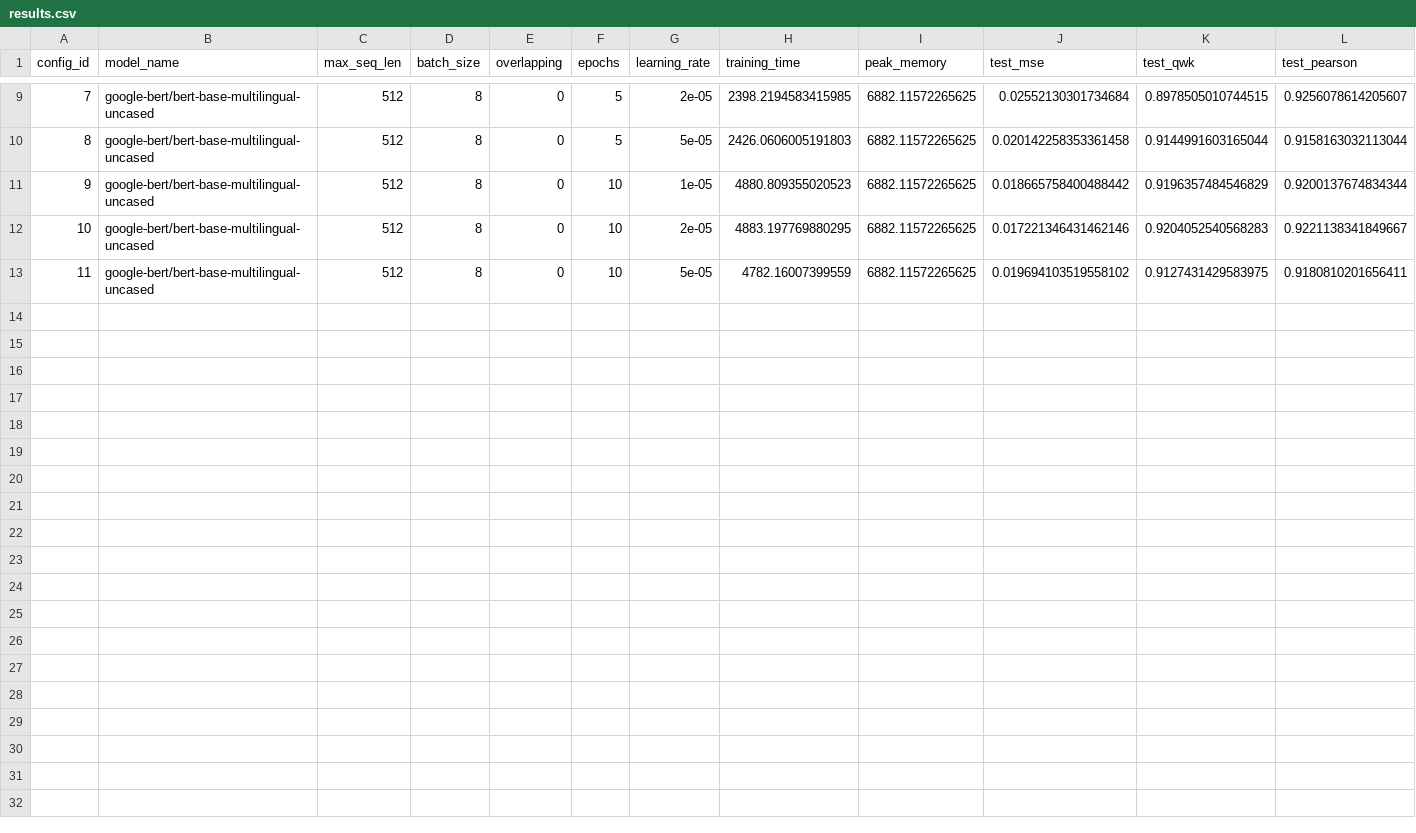
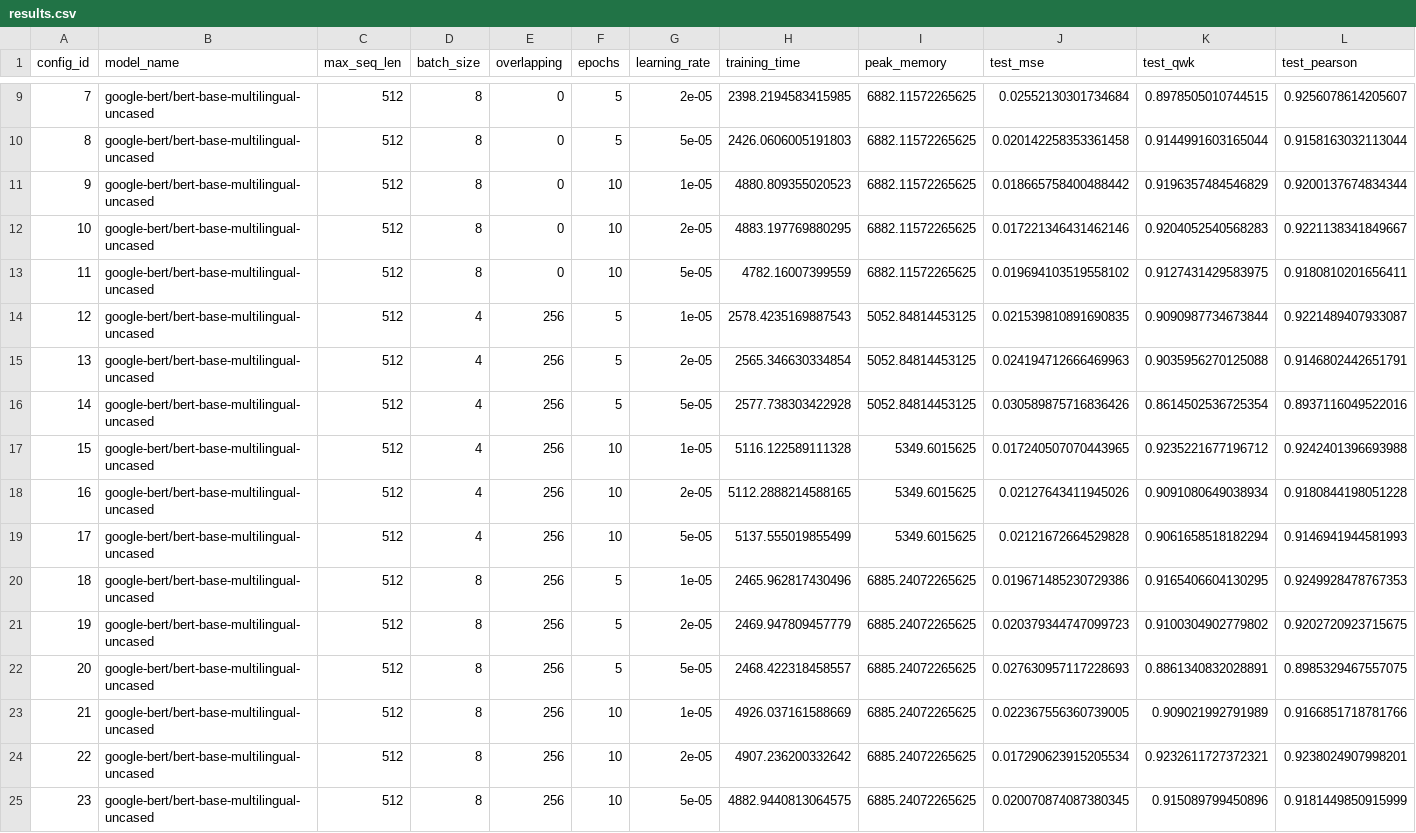
Before and after one commit to bwbayu/llm_aes, a CSV file: experiments/results/results.csv, drawn as a sheet; only a part is shown, gaps mark what is left out; rows hold the shown columns only; the diff names each change by its address in the sheet, - before the commit and + after, or states it on an @@ line.

Commit message:
add experiment result #2

```diff
--- a/experiments/results/results.csv
+++ b/experiments/results/results.csv
+row 14: 12 | google-bert/bert-base-multilingual-uncased | 512 | 4 | 256 | 5 | 1e-05 | 2578.4235169887543 | 5052.84814453125 | 0.021539810891690835 | 0.9090987734673844 | 0.9221489407933087
+row 15: 13 | google-bert/bert-base-multilingual-uncased | 512 | 4 | 256 | 5 | 2e-05 | 2565.346630334854 | 5052.84814453125 | 0.024194712666469963 | 0.9035956270125088 | 0.9146802442651791
+row 16: 14 | google-bert/bert-base-multilingual-uncased | 512 | 4 | 256 | 5 | 5e-05 | 2577.738303422928 | 5052.84814453125 | 0.030589875716836426 | 0.8614502536725354 | 0.8937116049522016
+row 17: 15 | google-bert/bert-base-multilingual-uncased | 512 | 4 | 256 | 10 | 1e-05 | 5116.122589111328 | 5349.6015625 | 0.017240507070443965 | 0.9235221677196712 | 0.9242401396693988
+row 18: 16 | google-bert/bert-base-multilingual-uncased | 512 | 4 | 256 | 10 | 2e-05 | 5112.2888214588165 | 5349.6015625 | 0.02127643411945026 | 0.9091080649038934 | 0.9180844198051228
+row 19: 17 | google-bert/bert-base-multilingual-uncased | 512 | 4 | 256 | 10 | 5e-05 | 5137.555019855499 | 5349.6015625 | 0.02121672664529828 | 0.9061658518182294 | 0.9146941944581993
+row 20: 18 | google-bert/bert-base-multilingual-uncased | 512 | 8 | 256 | 5 | 1e-05 | 2465.962817430496 | 6885.24072265625 | 0.019671485230729386 | 0.9165406604130295 | 0.9249928478767353
+row 21: 19 | google-bert/bert-base-multilingual-uncased | 512 | 8 | 256 | 5 | 2e-05 | 2469.947809457779 | 6885.24072265625 | 0.020379344747099723 | 0.9100304902779802 | 0.9202720923715675
+row 22: 20 | google-bert/bert-base-multilingual-uncased | 512 | 8 | 256 | 5 | 5e-05 | 2468.422318458557 | 6885.24072265625 | 0.027630957117228693 | 0.8861340832028891 | 0.8985329467557075
+row 23: 21 | google-bert/bert-base-multilingual-uncased | 512 | 8 | 256 | 10 | 1e-05 | 4926.037161588669 | 6885.24072265625 | 0.022367556360739005 | 0.909021992791989 | 0.9166851718781766
+row 24: 22 | google-bert/bert-base-multilingual-uncased | 512 | 8 | 256 | 10 | 2e-05 | 4907.236200332642 | 6885.24072265625 | 0.017290623915205534 | 0.9232611727372321 | 0.9238024907998201
+row 25: 23 | google-bert/bert-base-multilingual-uncased | 512 | 8 | 256 | 10 | 5e-05 | 4882.9440813064575 | 6885.24072265625 | 0.020070874087380345 | 0.915089799450896 | 0.9181449850915999
```
Also changed, not shown: experiments/results/results_epoch_longformer.csv, experiments/results/results_longformer.csv, 6 other files.
